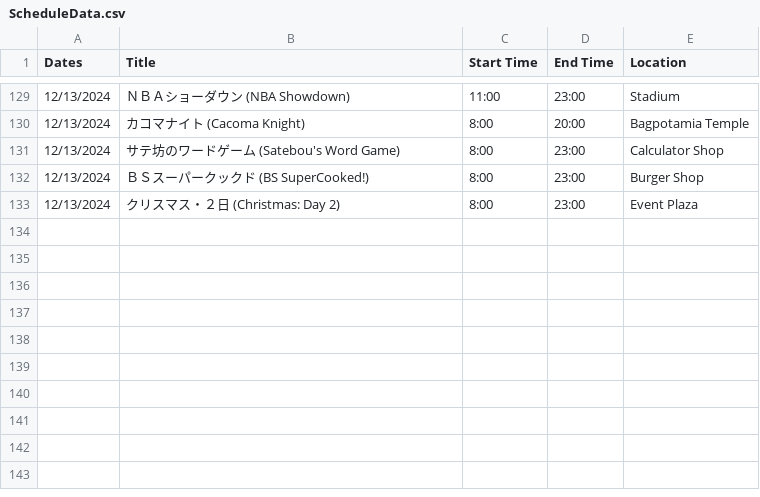
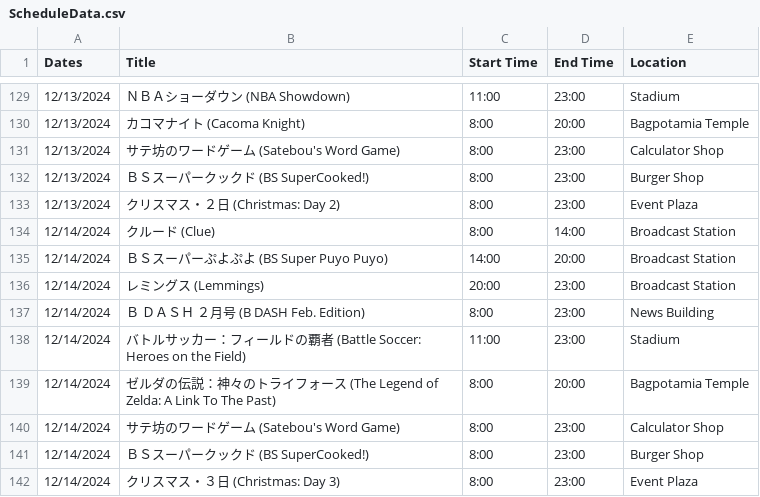
Before and after one commit to SatellaviewPlus/satellaviewplus.github.io, a CSV file: august/ScheduleData.csv, drawn as a sheet; only a part is shown, gaps mark what is left out.

Commit message:
Add files via upload

```diff
--- a/august/ScheduleData.csv
+++ b/august/ScheduleData.csv
@@ -133 +133,10 @@ Dates	Title	Start Time	End Time	Location
 12/13/2024	クリスマス・２日 (Christmas: Day 2)	8:00	23:00	Event Plaza
+12/14/2024	クルード (Clue)	8:00	14:00	Broadcast Station
+12/14/2024	ＢＳスーパーぷよぷよ (BS Super Puyo Puyo)	14:00	20:00	Broadcast Station
+12/14/2024	レミングス (Lemmings)	20:00	23:00	Broadcast Station
+12/14/2024	Ｂ　ＤＡＳＨ　２月号 (B DASH Feb. Edition)	8:00	23:00	News Building
+12/14/2024	バトルサッカー：フィールドの覇者 (Battle Soccer: Heroes on the Field)	11:00	23:00	Stadium
+12/14/2024	ゼルダの伝説：神々のトライフォース (The Legend of Zelda: A Link To The Past)	8:00	20:00	Bagpotamia Temple
+12/14/2024	サテ坊のワードゲーム (Satebou's Word Game)	8:00	23:00	Calculator Shop
+12/14/2024	ＢＳスーパークックド (BS SuperCooked!)	8:00	23:00	Burger Shop
+12/14/2024	クリスマス・３日 (Christmas: Day 3)	8:00	23:00	Event Plaza
```
